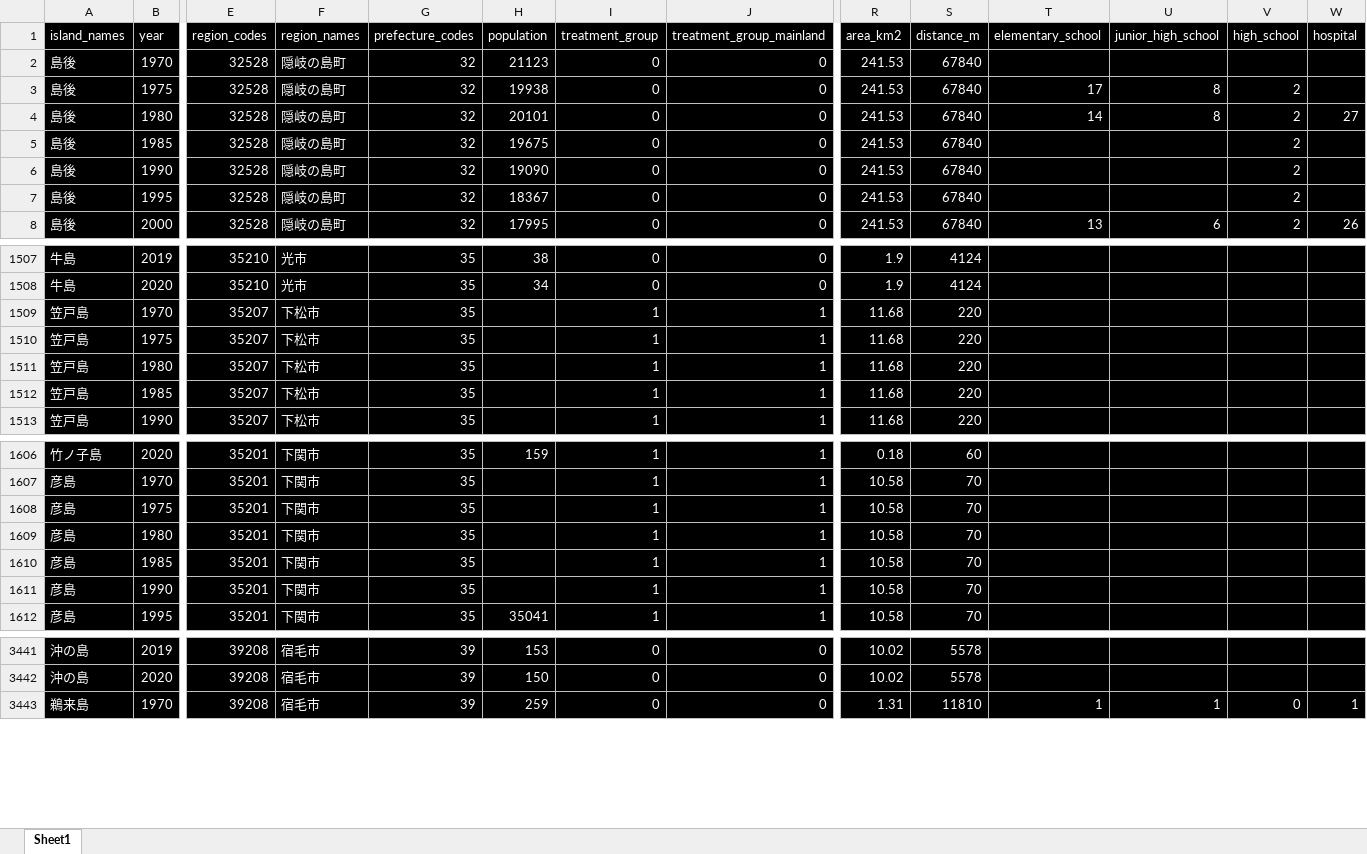
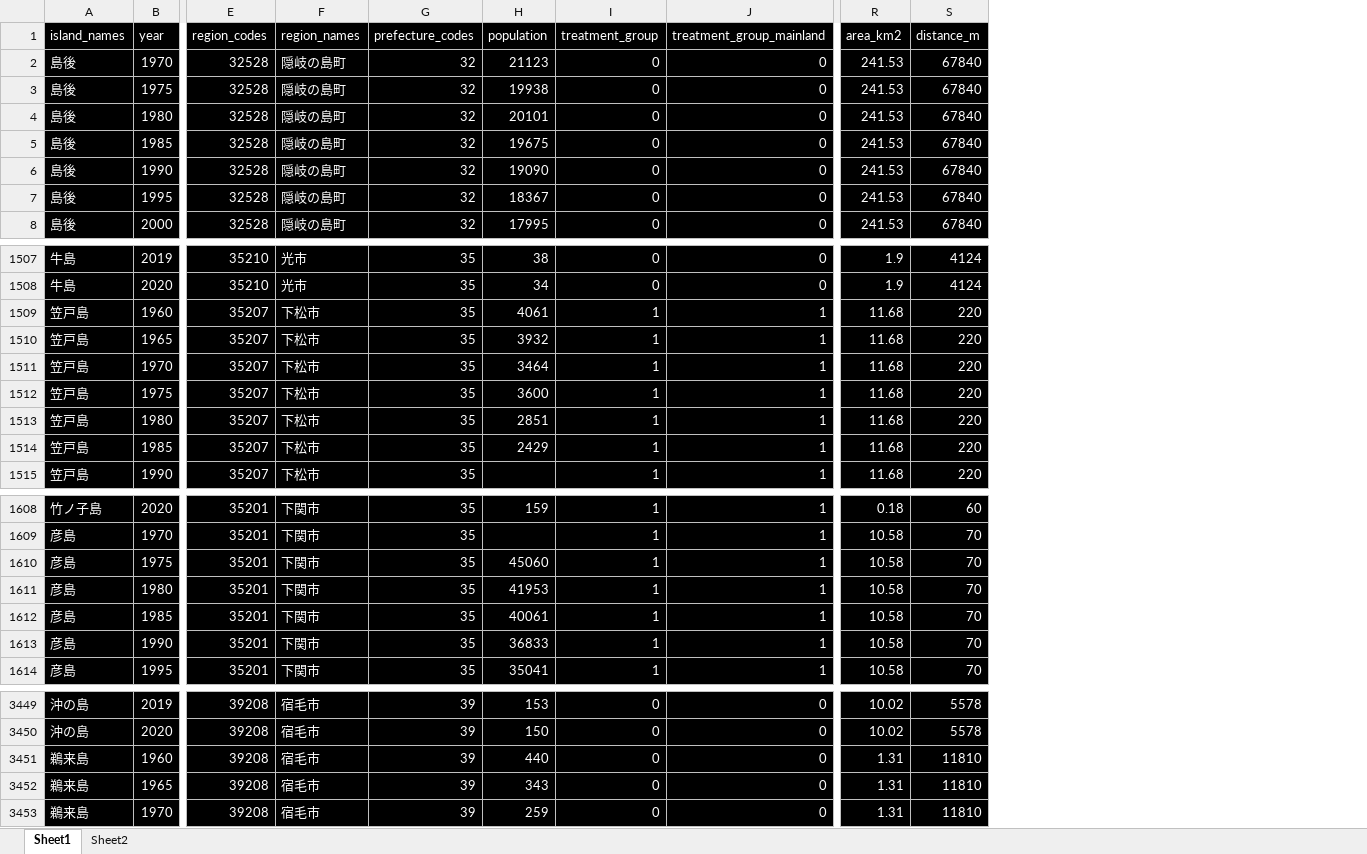
Before and after one commit to Keisei-Akiya/bridge-straw-effects, an Excel workbook: data/raw/df.xlsx, sheet Sheet1, drawn as a sheet; only a part is shown, gaps mark what is left out; values as stored, in another font and other column widths than the file's, no borders; removed rows and columns are numbered as before the commit, all else as after; rows hold the shown columns only; the diff covers the shown part only; the diff names each change by its address in the sheet, - before the commit and + after, or states it on an @@ line.

```diff
--- a/data/raw/df.xlsx (sheet Sheet1)
+++ b/data/raw/df.xlsx (sheet Sheet1)
+sheet tab: Sheet2
-column T (elementary_school), rows 3-8: 17 | 14 |  |  |  | 13; row 3443: 1
-column U (junior_high_school), rows 3-8: 8 | 8 |  |  |  | 6; row 3443: 1
-column V (high_school), rows 3-8: all 2; row 3443: 0
-column W (hospital), rows 4-8: 27 |  |  |  | 26; row 3443: 1
+row 1509: 笠戸島 | 1960 | 35207 | 下松市 | 35 | 4061 | 1 | 1 | 11.68 | 220
+row 1510: 笠戸島 | 1965 | 35207 | 下松市 | 35 | 3932 | 1 | 1 | 11.68 | 220
-H1511 (population): (empty)
+H1511 (population): 3464
-H1512 (population): (empty)
+H1512 (population): 3600
-H1513 (population): (empty)
+H1513 (population): 2851
-H1514 (population): (empty)
+H1514 (population): 2429
-H1610 (population): (empty)
+H1610 (population): 45060
-H1611 (population): (empty)
+H1611 (population): 41953
-H1612 (population): (empty)
+H1612 (population): 40061
-H1613 (population): (empty)
+H1613 (population): 36833
+row 3451: 鵜来島 | 1960 | 39208 | 宿毛市 | 39 | 440 | 0 | 0 | 1.31 | 11810
+row 3452: 鵜来島 | 1965 | 39208 | 宿毛市 | 39 | 343 | 0 | 0 | 1.31 | 11810
```
Also changed, not shown: 6 added rows, 1 removed row and 35 edited cells elsewhere in this sheet, 7 other files.
